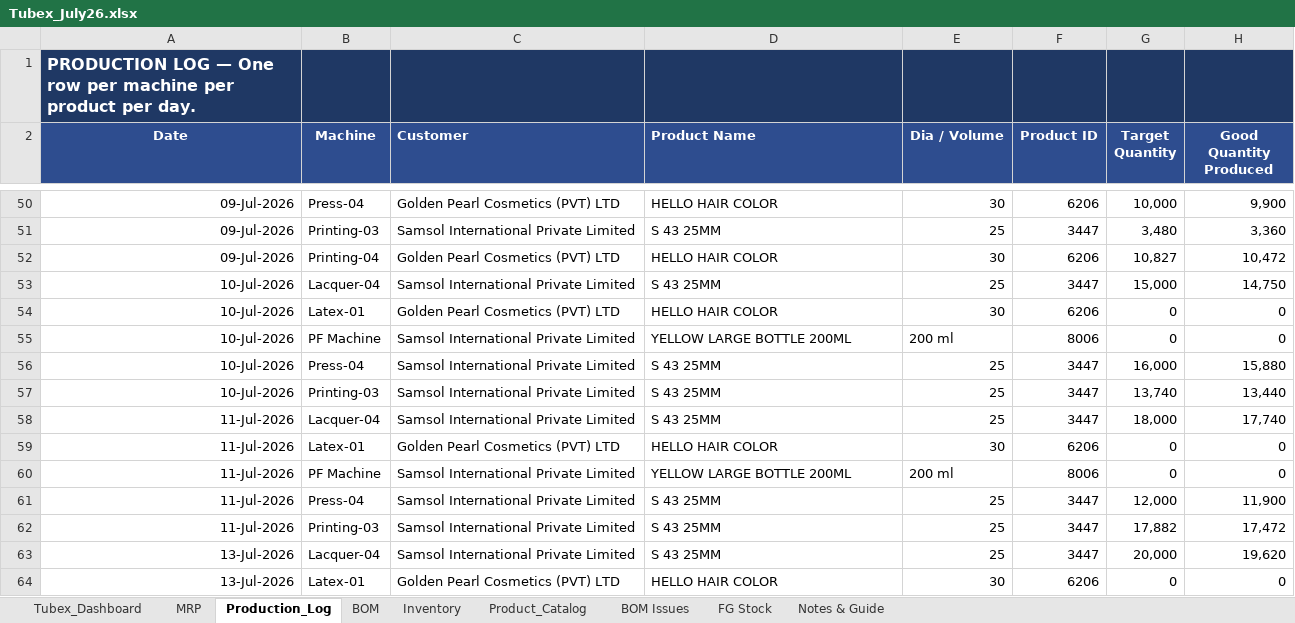
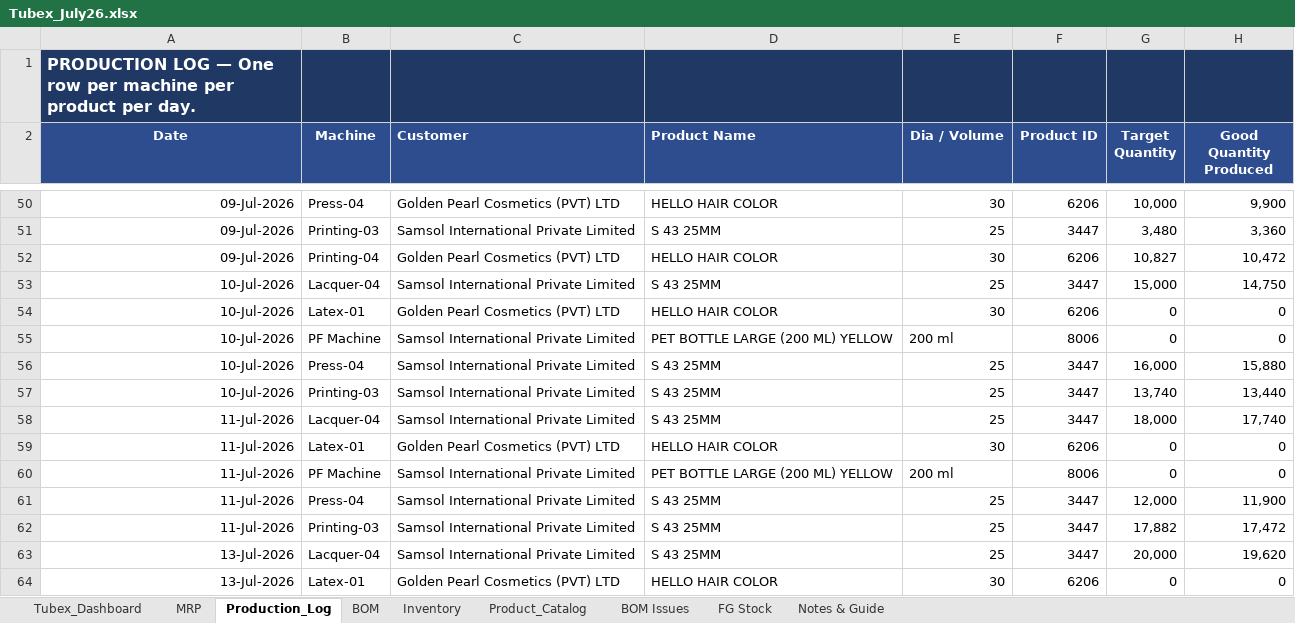
Before and after one commit to ckndr/alpha-containers, an Excel workbook: Tubex_July26.xlsx, sheet Production_Log, drawn as a sheet; only a part is shown, gaps mark what is left out; values as stored, in another font and other column widths than the file's, no borders; the diff covers the shown part only; the diff names each change by its address in the sheet, - before the commit and + after, or states it on an @@ line.

```diff
--- a/Tubex_July26.xlsx (sheet Production_Log)
+++ b/Tubex_July26.xlsx (sheet Production_Log)
-D55 (Product Name): YELLOW LARGE BOTTLE 200ML
+D55 (Product Name): PET BOTTLE LARGE (200 ML) YELLOW
-D60 (Product Name): YELLOW LARGE BOTTLE 200ML
+D60 (Product Name): PET BOTTLE LARGE (200 ML) YELLOW
```
Also changed, not shown: 10 added rows and 10 edited cells elsewhere in this sheet, sheet BOM, sheet MRP, sheet Tubex_Dashboard, sheet FG Stock, sheet Product_Catalog, sheet Inventory, formulas that keep their value, hidden cells, 7 other files.
